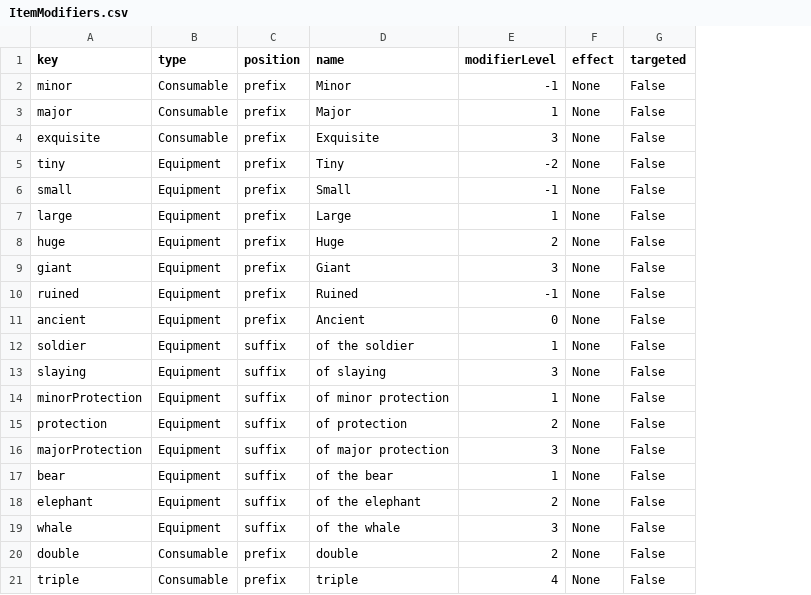
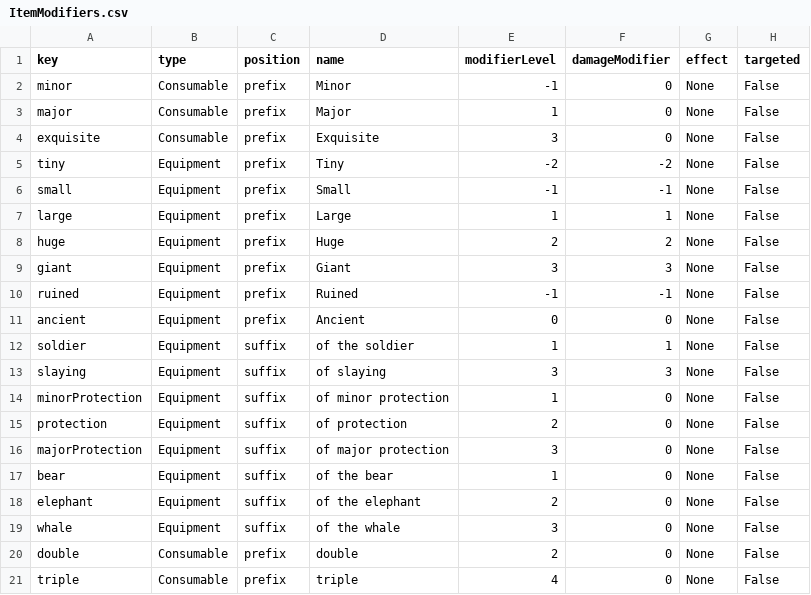
Before and after one commit to Frostlock/Warrens, a CSV file: WarrensGame/ItemModifiers.csv, drawn as a sheet; only a part is shown; the diff names each change by its address in the sheet, - before the commit and + after, or states it on an @@ line.

```diff
--- a/WarrensGame/ItemModifiers.csv
+++ b/WarrensGame/ItemModifiers.csv
+column F (damageModifier), rows 2-21: 0 | 0 | 0 | -2 | -1 | 1 | 2 | 3 | -1 | 0 | 1 | 3 | 0 | 0 | 0 | 0 | 0 | 0 | 0 | 0
```
Also changed, not shown: WarrensGame/Items.csv, WarrensGame/Monsters.csv, 2 other files.
